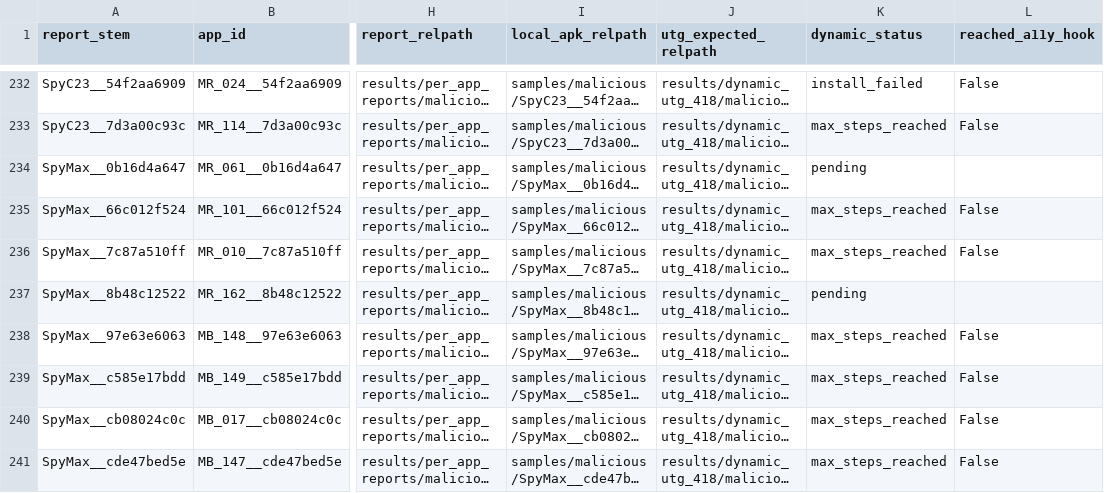
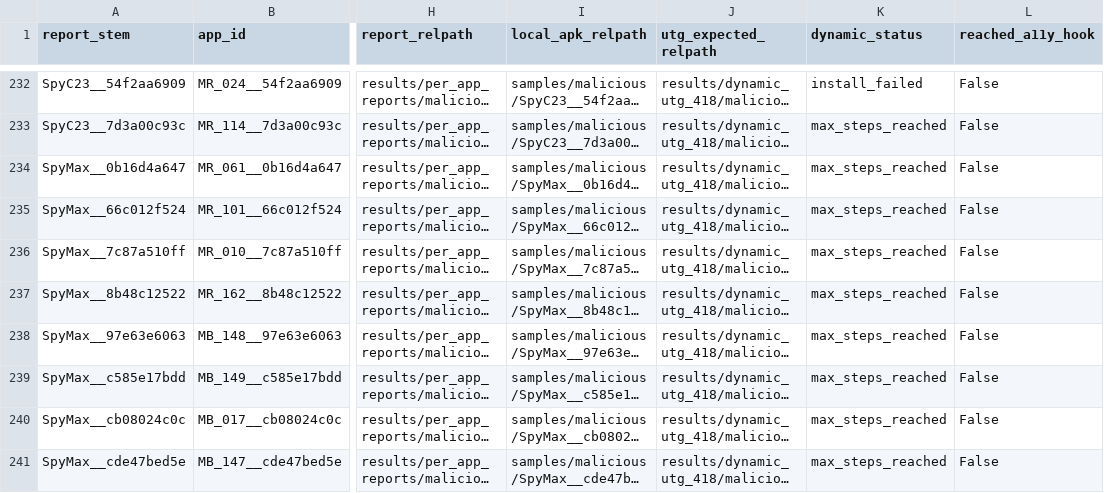
Before and after one commit to Yiruma96/mobile-a11y-utg-agent, a CSV file: results/per_app_reports/REPORT_APK_UTG_MANIFEST.csv, drawn as a sheet; only a part is shown, gaps mark what is left out; long unchanged cells end in …; the diff covers the shown part only; the diff names each change by its address in the sheet, - before the commit and + after, or states it on an @@ line.

Commit message:
Finalize 418/418 dynamic UTG index, 1-to-1 manifest, and refreshed 3-source rhetoric KB

```diff
--- a/results/per_app_reports/REPORT_APK_UTG_MANIFEST.csv
+++ b/results/per_app_reports/REPORT_APK_UTG_MANIFEST.csv
-K234 (dynamic_status): pending
+K234 (dynamic_status): max_steps_reached
-L234 (reached_a11y_hook): (empty)
+L234 (reached_a11y_hook): False
-K237 (dynamic_status): pending
+K237 (dynamic_status): max_steps_reached
-L237 (reached_a11y_hook): (empty)
+L237 (reached_a11y_hook): False
```
Also changed, not shown: 87 edited cells elsewhere in this file, 3 other files.
